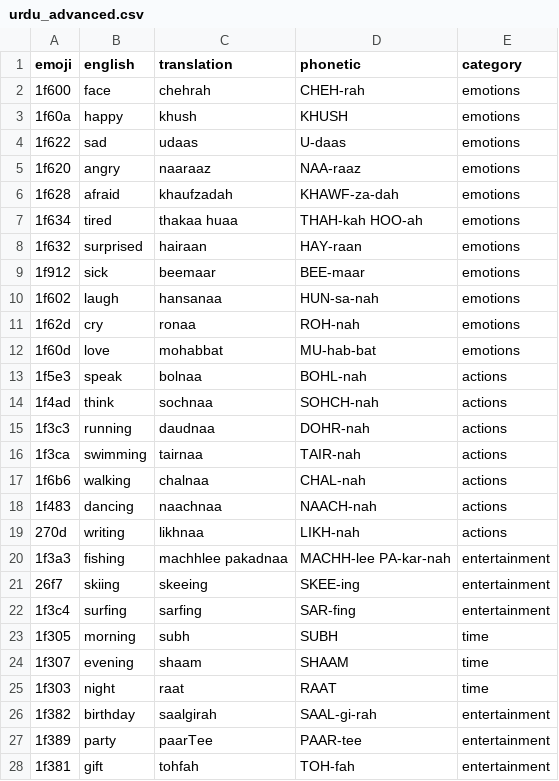
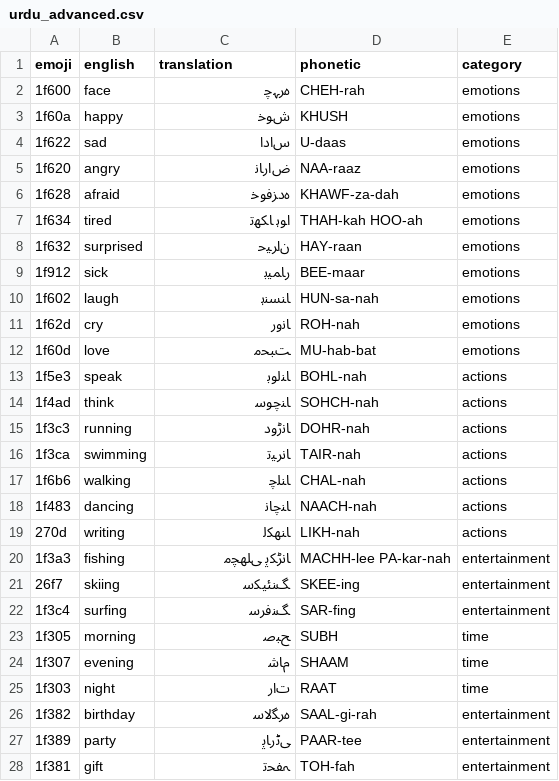
Before and after one commit to gig4897/osmosis, a CSV file: tools/vocab/urdu_advanced.csv, drawn as a sheet; only a part is shown; the diff covers the shown part only.

```diff
--- a/tools/vocab/urdu_advanced.csv
+++ b/tools/vocab/urdu_advanced.csv
@@ -1,28 +1,28 @@
 emoji,english,translation,phonetic,category
-1f600,face,chehrah,CHEH-rah,emotions
-1f60a,happy,khush,KHUSH,emotions
-1f622,sad,udaas,U-daas,emotions
-1f620,angry,naaraaz,NAA-raaz,emotions
-1f628,afraid,khaufzadah,KHAWF-za-dah,emotions
-1f634,tired,thakaa huaa,THAH-kah HOO-ah,emotions
-1f632,surprised,hairaan,HAY-raan,emotions
-1f912,sick,beemaar,BEE-maar,emotions
-1f602,laugh,hansanaa,HUN-sa-nah,emotions
-1f62d,cry,ronaa,ROH-nah,emotions
-1f60d,love,mohabbat,MU-hab-bat,emotions
-1f5e3,speak,bolnaa,BOHL-nah,actions
-1f4ad,think,sochnaa,SOHCH-nah,actions
-1f3c3,running,daudnaa,DOHR-nah,actions
-1f3ca,swimming,tairnaa,TAIR-nah,actions
-1f6b6,walking,chalnaa,CHAL-nah,actions
-1f483,dancing,naachnaa,NAACH-nah,actions
-270d,writing,likhnaa,LIKH-nah,actions
-1f3a3,fishing,machhlee pakadnaa,MACHH-lee PA-kar-nah,entertainment
-26f7,skiing,skeeing,SKEE-ing,entertainment
-1f3c4,surfing,sarfing,SAR-fing,entertainment
-1f305,morning,subh,SUBH,time
-1f307,evening,shaam,SHAAM,time
-1f303,night,raat,RAAT,time
-1f382,birthday,saalgirah,SAAL-gi-rah,entertainment
-1f389,party,paarTee,PAAR-tee,entertainment
-1f381,gift,tohfah,TOH-fah,entertainment
+1f600,face,ﮦﺮﮩﭼ,CHEH-rah,emotions
+1f60a,happy,ﺵﻮﺧ,KHUSH,emotions
+1f622,sad,ﺱﺍﺩﺍ,U-daas,emotions
+1f620,angry,ﺽﺍﺭﺎﻧ,NAA-raaz,emotions
+1f628,afraid,ﮦﺩﺰﻓﻮﺧ,KHAWF-za-dah,emotions
+1f634,tired,ﺍﻮﮨ ﺎﮑﮭﺗ,THAH-kah HOO-ah,emotions
+1f632,surprised,ﻥﺍﺮﯿﺣ,HAY-raan,emotions
+1f912,sick,ﺭﺎﻤﯿﺑ,BEE-maar,emotions
+1f602,laugh,ﺎﻨﺴﻨﮨ,HUN-sa-nah,emotions
+1f62d,cry,ﺎﻧﻭﺭ,ROH-nah,emotions
+1f60d,love,ﺖﺒﺤﻣ,MU-hab-bat,emotions
+1f5e3,speak,ﺎﻨﻟﻮﺑ,BOHL-nah,actions
+1f4ad,think,ﺎﻨﭼﻮﺳ,SOHCH-nah,actions
+1f3c3,running,ﺎﻧﮌﻭﺩ,DOHR-nah,actions
+1f3ca,swimming,ﺎﻧﺮﯿﺗ,TAIR-nah,actions
+1f6b6,walking,ﺎﻨﻠﭼ,CHAL-nah,actions
+1f483,dancing,ﺎﻨﭼﺎﻧ,NAACH-nah,actions
+270d,writing,ﺎﻨﮭﮑﻟ,LIKH-nah,actions
+1f3a3,fishing,ﺎﻧﮍﮑﭘ ﯽﻠﮭﭽﻣ,MACHH-lee PA-kar-nah,entertainment
+26f7,skiing,ﮓﻨﺌﯿﮑﺳ,SKEE-ing,entertainment
+1f3c4,surfing,ﮓﻨﻓﺮﺳ,SAR-fing,entertainment
+1f305,morning,ﺢﺒﺻ,SUBH,time
+1f307,evening,ﻡﺎﺷ,SHAAM,time
+1f303,night,ﺕﺍﺭ,RAAT,time
+1f382,birthday,ﮦﺮﮕﻟﺎﺳ,SAAL-gi-rah,entertainment
+1f389,party,ﯽﭨﺭﺎﭘ,PAAR-tee,entertainment
+1f381,gift,ﮧﻔﺤﺗ,TOH-fah,entertainment
```
Also changed, not shown: 48 edited cells elsewhere in this file, tools/vocab/arabic_advanced.csv, tools/vocab/arabic_expert.csv, 55 other files.
